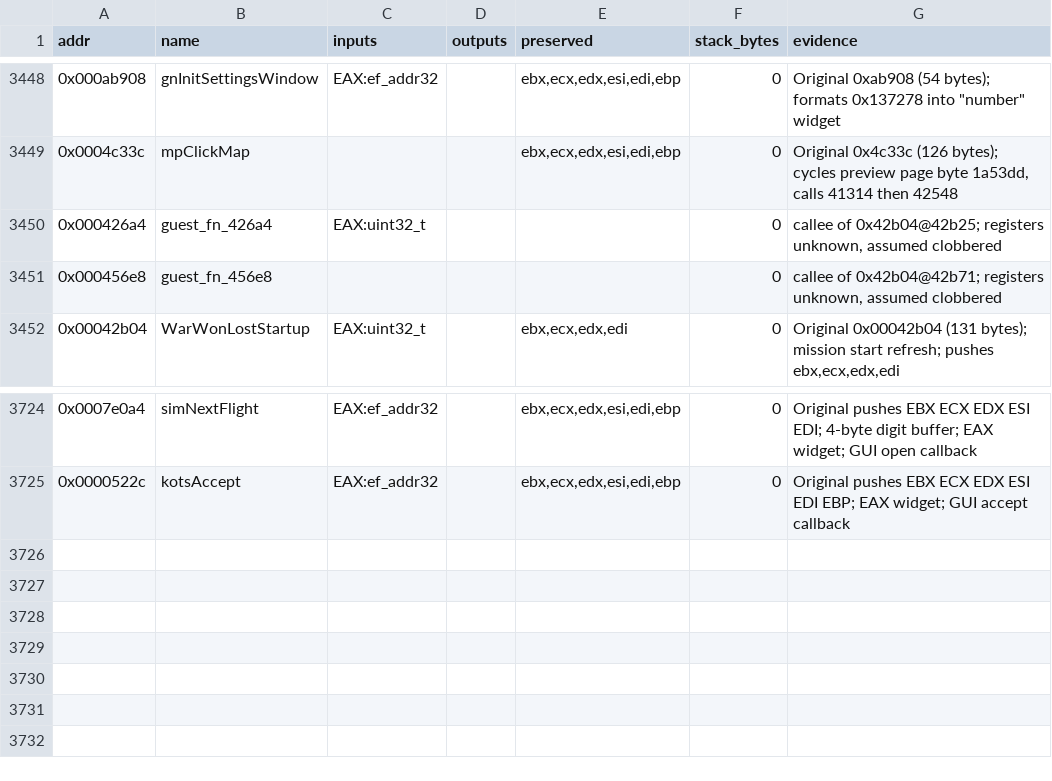
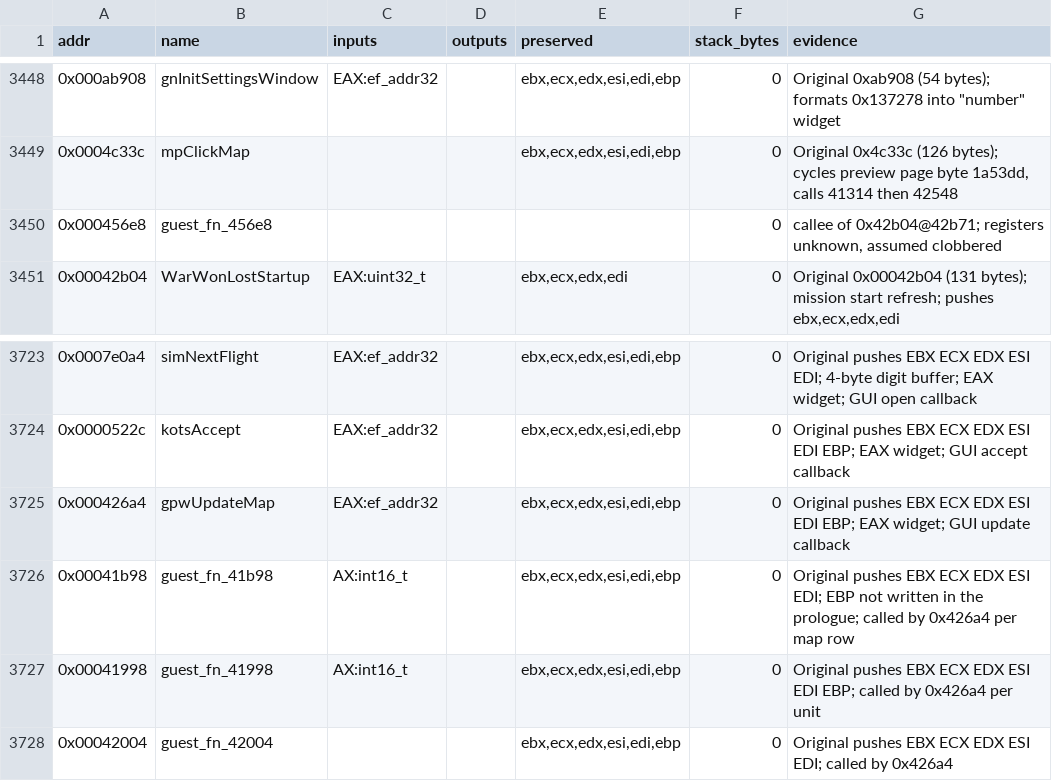
Before and after one commit to Grumbel/ef2000-port, a TSV file: decomp/symbols/signatures.tsv, drawn as a sheet; only a part is shown, gaps mark what is left out; removed rows and columns are numbered as before the commit, all else as after; the diff names each change by its address in the sheet, - before the commit and + after, or states it on an @@ line.

```diff
--- a/decomp/symbols/signatures.tsv
+++ b/decomp/symbols/signatures.tsv
-row 3450: 0x000426a4 | guest_fn_426a4 | EAX:uint32_t |  |  | 0 | callee of 0x42b04@42b25; registers unknown, assumed clobbered
+row 3725: 0x000426a4 | gpwUpdateMap | EAX:ef_addr32 |  | ebx,ecx,edx,esi,edi,ebp | 0 | Original pushes EBX ECX EDX ESI EDI EBP; EAX widget; GUI update callback
+row 3726: 0x00041b98 | guest_fn_41b98 | AX:int16_t |  | ebx,ecx,edx,esi,edi,ebp | 0 | Original pushes EBX ECX EDX ESI EDI; EBP not written in the prologue; called by 0x426a4 per map row
+row 3727: 0x00041998 | guest_fn_41998 | AX:int16_t |  | ebx,ecx,edx,esi,edi,ebp | 0 | Original pushes EBX ECX EDX ESI EDI EBP; called by 0x426a4 per unit
+row 3728: 0x00042004 | guest_fn_42004 |  |  | ebx,ecx,edx,esi,edi,ebp | 0 | Original pushes EBX ECX EDX ESI EDI; called by 0x426a4
```
Also changed, not shown: decomp/symbols/functions.tsv, decomp/symbols/globals.tsv, 6 other files.
